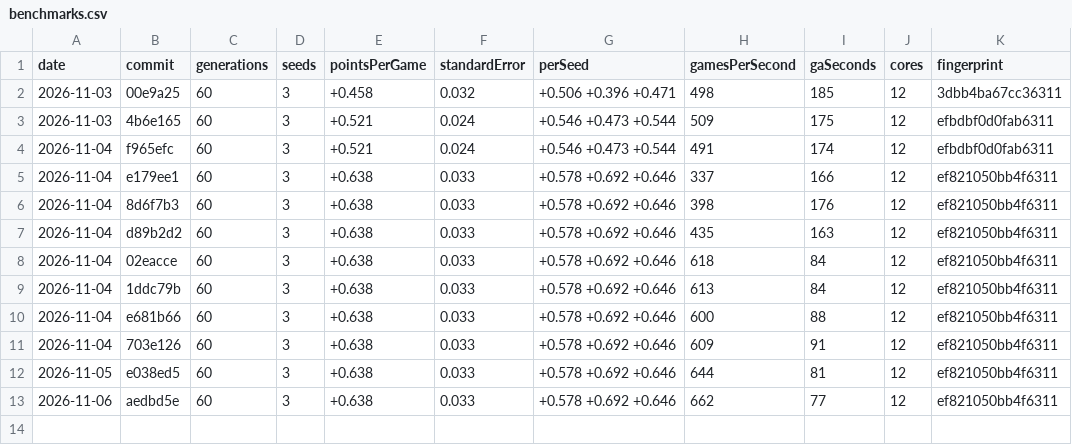
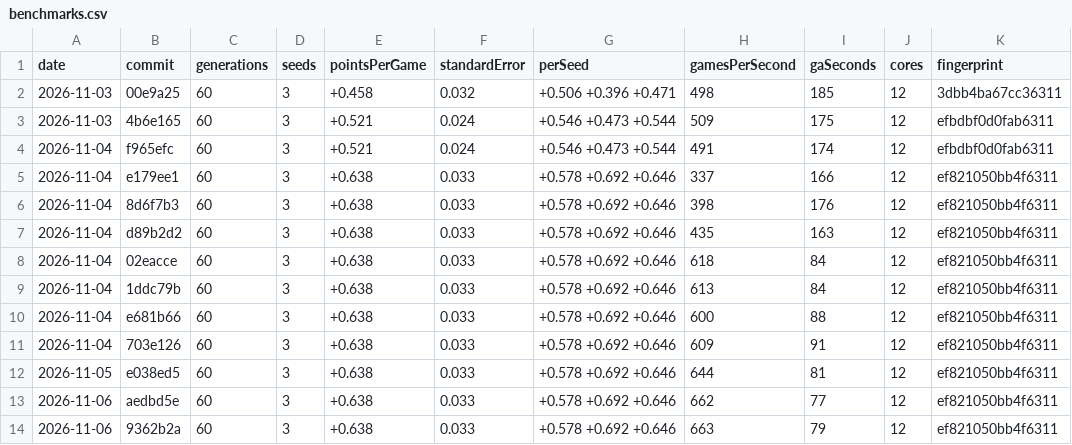
Before and after one commit to podypodpod/Ga-mmon, a CSV file: benchmarks.csv, drawn as a sheet; the diff names each change by its address in the sheet, - before the commit and + after, or states it on an @@ line.

Commit message:
Record the benchmark row for fix/whole-player-saves, on 4a0c872

```diff
--- a/benchmarks.csv
+++ b/benchmarks.csv
+row 14: 2026-11-06 | 9362b2a | 60 | 3 | +0.638 | 0.033 | +0.578 +0.692 +0.646 | 663 | 79 | 12 | ef821050bb4f6311
```
